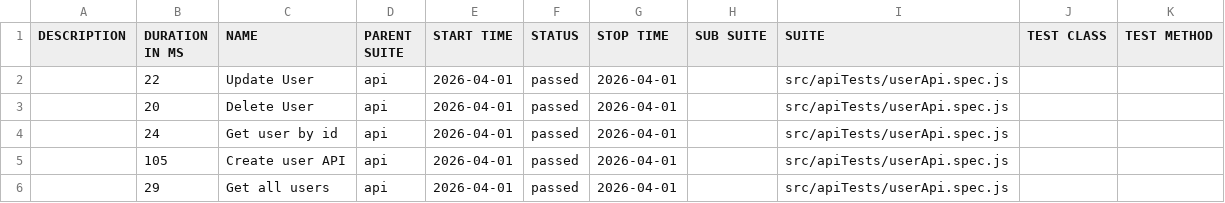
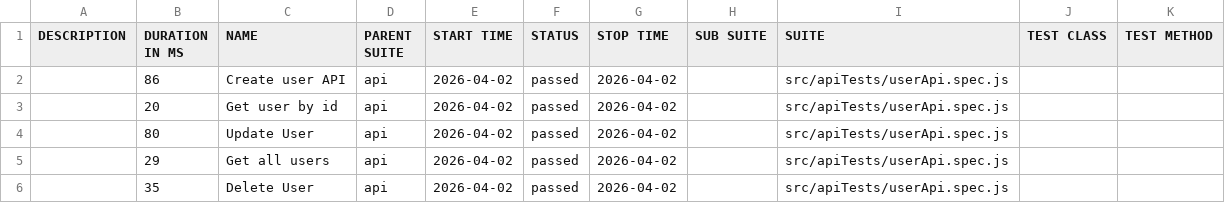
Before and after one commit to pranaya1997/Playwright-Framework, a CSV file: allure/data/suites.csv, drawn as a sheet.

```diff
--- a/allure/data/suites.csv
+++ b/allure/data/suites.csv
@@ -1,6 +1,6 @@
 "DESCRIPTION","DURATION IN MS","NAME","PARENT SUITE","START TIME","STATUS","STOP TIME","SUB SUITE","SUITE","TEST CLASS","TEST METHOD"
-"","22","Update User","api","2026-04-01","passed","2026-04-01","","src/apiTests/userApi.spec.js","",""
-"","20","Delete User","api","2026-04-01","passed","2026-04-01","","src/apiTests/userApi.spec.js","",""
-"","24","Get user by id","api","2026-04-01","passed","2026-04-01","","src/apiTests/userApi.spec.js","",""
-"","105","Create user API","api","2026-04-01","passed","2026-04-01","","src/apiTests/userApi.spec.js","",""
-"","29","Get all users","api","2026-04-01","passed","2026-04-01","","src/apiTests/userApi.spec.js","",""
+"","86","Create user API","api","2026-04-02","passed","2026-04-02","","src/apiTests/userApi.spec.js","",""
+"","20","Get user by id","api","2026-04-02","passed","2026-04-02","","src/apiTests/userApi.spec.js","",""
+"","80","Update User","api","2026-04-02","passed","2026-04-02","","src/apiTests/userApi.spec.js","",""
+"","29","Get all users","api","2026-04-02","passed","2026-04-02","","src/apiTests/userApi.spec.js","",""
+"","35","Delete User","api","2026-04-02","passed","2026-04-02","","src/apiTests/userApi.spec.js","",""
```
Also changed, not shown: 28 other files.
